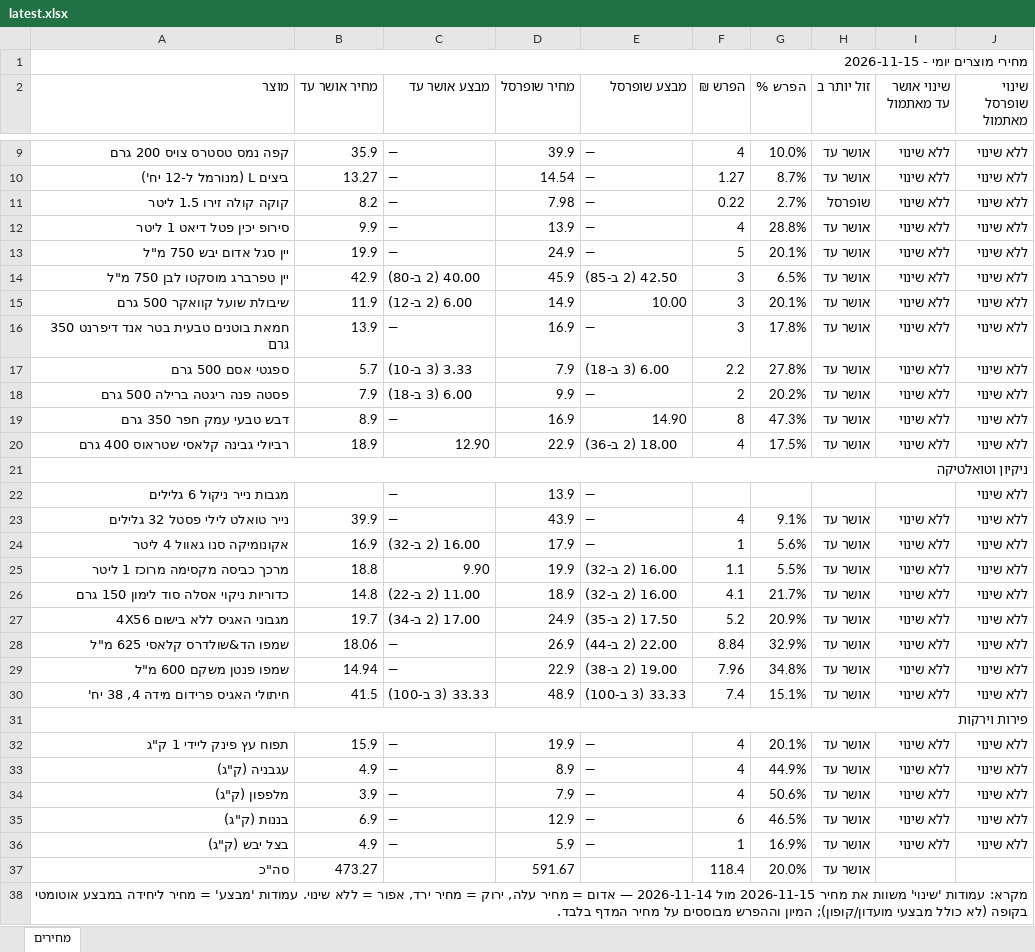
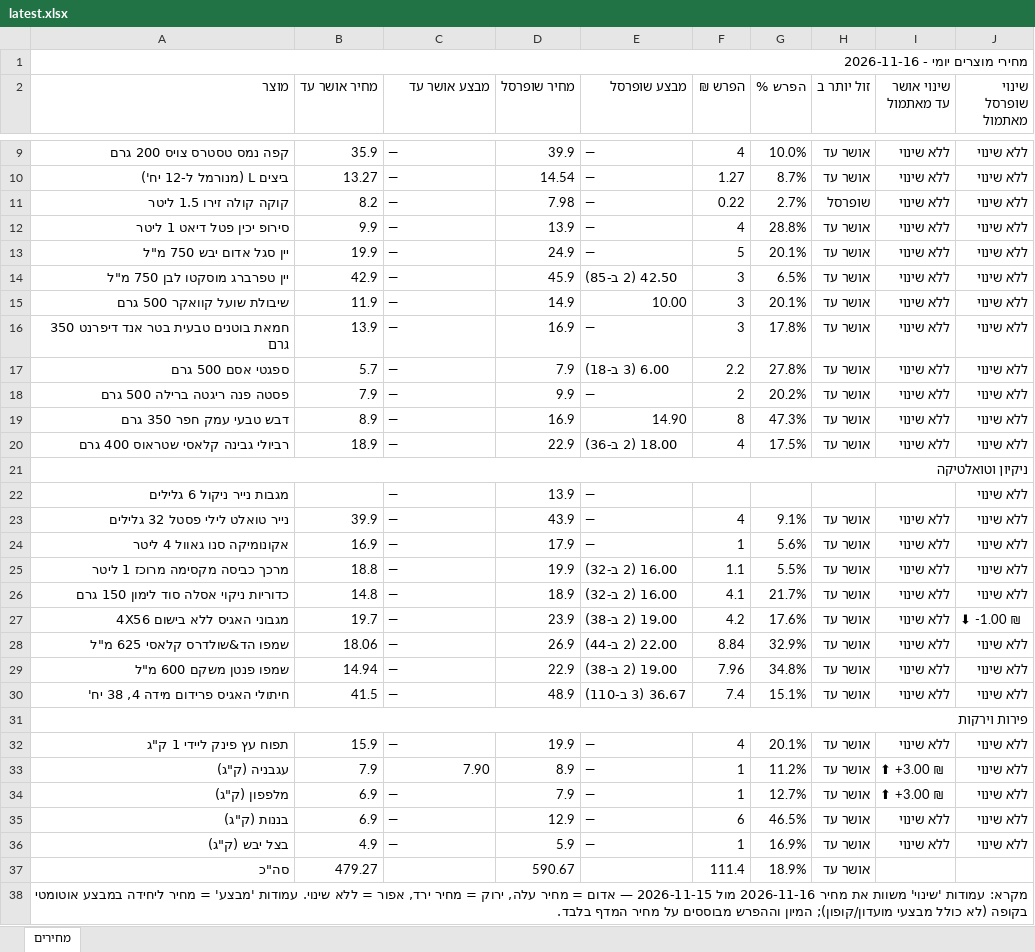
Before and after one commit to Gur1963/MYQA, an Excel workbook: grocery-prices/latest.xlsx, sheet מחירים, drawn as a sheet; only a part is shown, gaps mark what is left out; values as stored, in another font and other column widths than the file's, no cell formats; the diff names each change by its address in the sheet, - before the commit and + after, or states it on an @@ line.

```diff
--- a/grocery-prices/latest.xlsx (sheet מחירים)
+++ b/grocery-prices/latest.xlsx (sheet מחירים)
-A1 (מוצר): מחירי מוצרים יומי - 2026-11-15
+A1 (מוצר): מחירי מוצרים יומי - 2026-11-16
-C14 (מבצע אושר עד): 40.00 (2 ב-80)
+C14 (מבצע אושר עד): —
-C15 (מבצע אושר עד): 6.00 (2 ב-12)
+C15 (מבצע אושר עד): —
-C17 (מבצע אושר עד): 3.33 (3 ב-10)
+C17 (מבצע אושר עד): —
-C18 (מבצע אושר עד): 6.00 (3 ב-18)
+C18 (מבצע אושר עד): —
-C20 (מבצע אושר עד): 12.90
+C20 (מבצע אושר עד): —
-C24 (מבצע אושר עד): 16.00 (2 ב-32)
+C24 (מבצע אושר עד): —
-C25 (מבצע אושר עד): 9.90
+C25 (מבצע אושר עד): —
-C26 (מבצע אושר עד): 11.00 (2 ב-22)
+C26 (מבצע אושר עד): —
-C27 (מבצע אושר עד): 17.00 (2 ב-34)
+C27 (מבצע אושר עד): —
-D27 (מחיר שופרסל): 24.9
+D27 (מחיר שופרסל): 23.9
-E27 (מבצע שופרסל): 17.50 (2 ב-35)
+E27 (מבצע שופרסל): 19.00 (2 ב-38)
-F27 (הפרש ₪): 5.2
+F27 (הפרש ₪): 4.2
-G27 (הפרש %): 20.9%
+G27 (הפרש %): 17.6%
-J27 (שינוי שופרסל מאתמול): ללא שינוי
+J27 (שינוי שופרסל מאתמול): ⬇ -1.00 ₪
-C30 (מבצע אושר עד): 33.33 (3 ב-100)
+C30 (מבצע אושר עד): —
-E30 (מבצע שופרסל): 33.33 (3 ב-100)
+E30 (מבצע שופרסל): 36.67 (3 ב-110)
-B33 (מחיר אושר עד): 4.9
+B33 (מחיר אושר עד): 7.9
-C33 (מבצע אושר עד): —
+C33 (מבצע אושר עד): 7.90
-F33:F34 (הפרש ₪): 4
+F33:F34 (הפרש ₪): 1
-G33 (הפרש %): 44.9%
+G33 (הפרש %): 11.2%
-I33:I34 (שינוי אושר עד מאתמול): ללא שינוי
+I33:I34 (שינוי אושר עד מאתמול): ⬆ +3.00 ₪
-B34 (מחיר אושר עד): 3.9
+B34 (מחיר אושר עד): 6.9
-G34 (הפרש %): 50.6%
+G34 (הפרש %): 12.7%
-B37 (מחיר אושר עד): 473.27
+B37 (מחיר אושר עד): 479.27
-D37 (מחיר שופרסל): 591.67
+D37 (מחיר שופרסל): 590.67
-F37 (הפרש ₪): 118.4
+F37 (הפרש ₪): 111.4
-G37 (הפרש %): 20.0%
+G37 (הפרש %): 18.9%
-A38 (מוצר): …את מחיר 2026-11-15 מול 2026-11-14 — אדום…
+A38 (מוצר): …את מחיר 2026-11-16 מול 2026-11-15 — אדום…
```
Also changed, not shown: cell formats, 1 other file.
